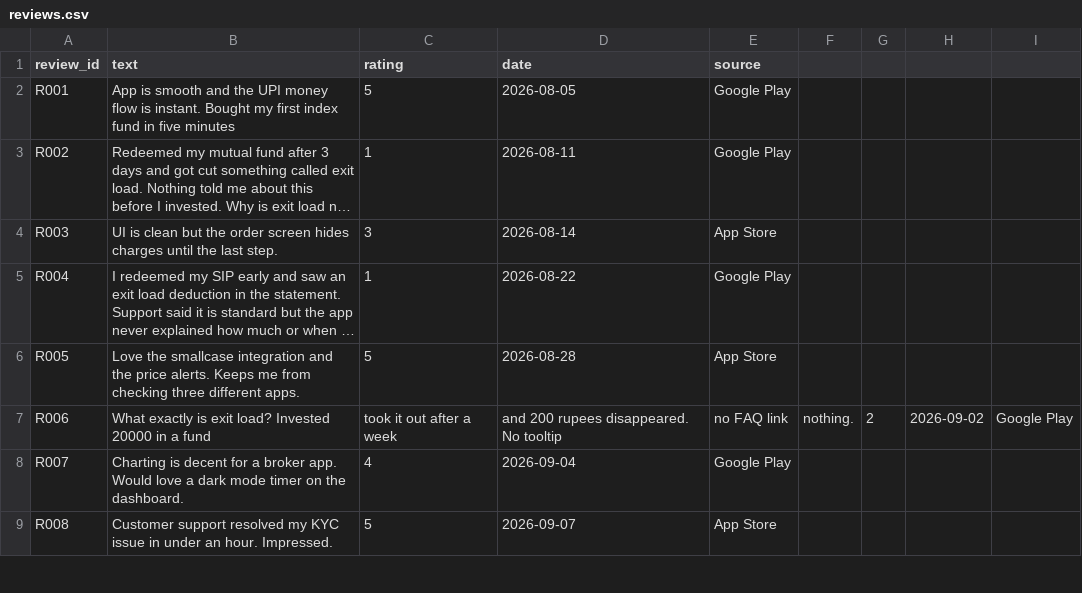
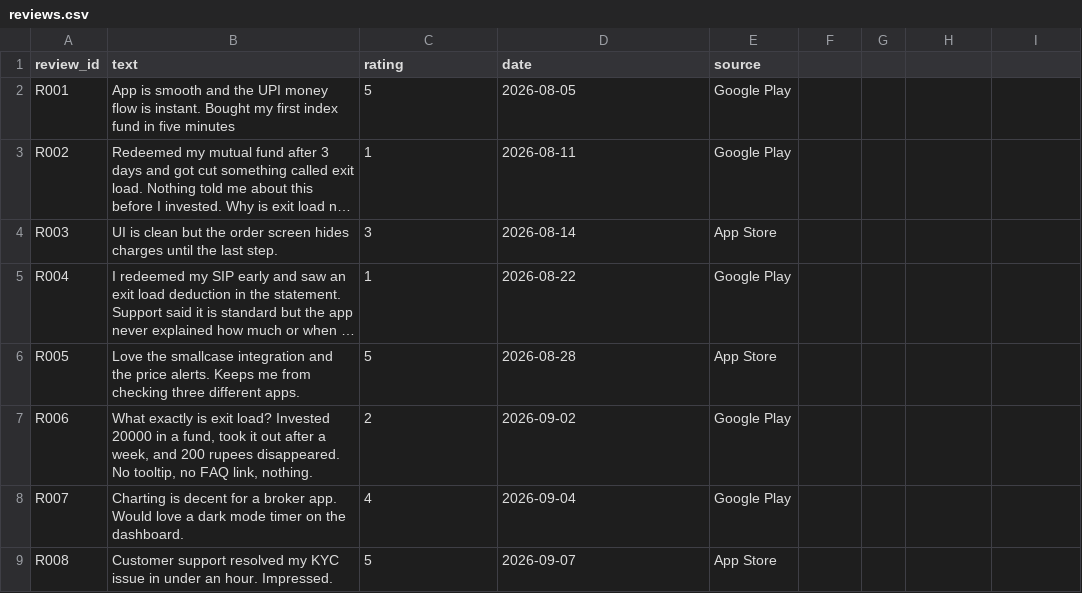
Before and after one commit to gauravsachan07/review-insights, a CSV file: data/reviews.csv, drawn as a sheet; only a part is shown; long unchanged cells end in …; the diff names each change by its address in the sheet, - before the commit and + after, or states it on an @@ line.

Commit message:
Fix CSV upload, date parsing, and malformed sample row

```diff
--- a/data/reviews.csv
+++ b/data/reviews.csv
-B7 (text): …in a fund
+B7 (text): …in a fund, took it out after a week, and 200 rupees disappeared. No tooltip, no FAQ link, nothing.
-C7 (rating): took it out after a week
+C7 (rating): 2
-D7 (date): and 200 rupees disappeared. No tooltip
+D7 (date): 2026-09-02
-E7 (source): no FAQ link
+E7 (source): Google Play
-F7: nothing.
+F7: (empty)
-G7: 2
+G7: (empty)
-H7: 2026-09-02
+H7: (empty)
-I7: Google Play
+I7: (empty)
```
Also changed, not shown: 4 other files.
